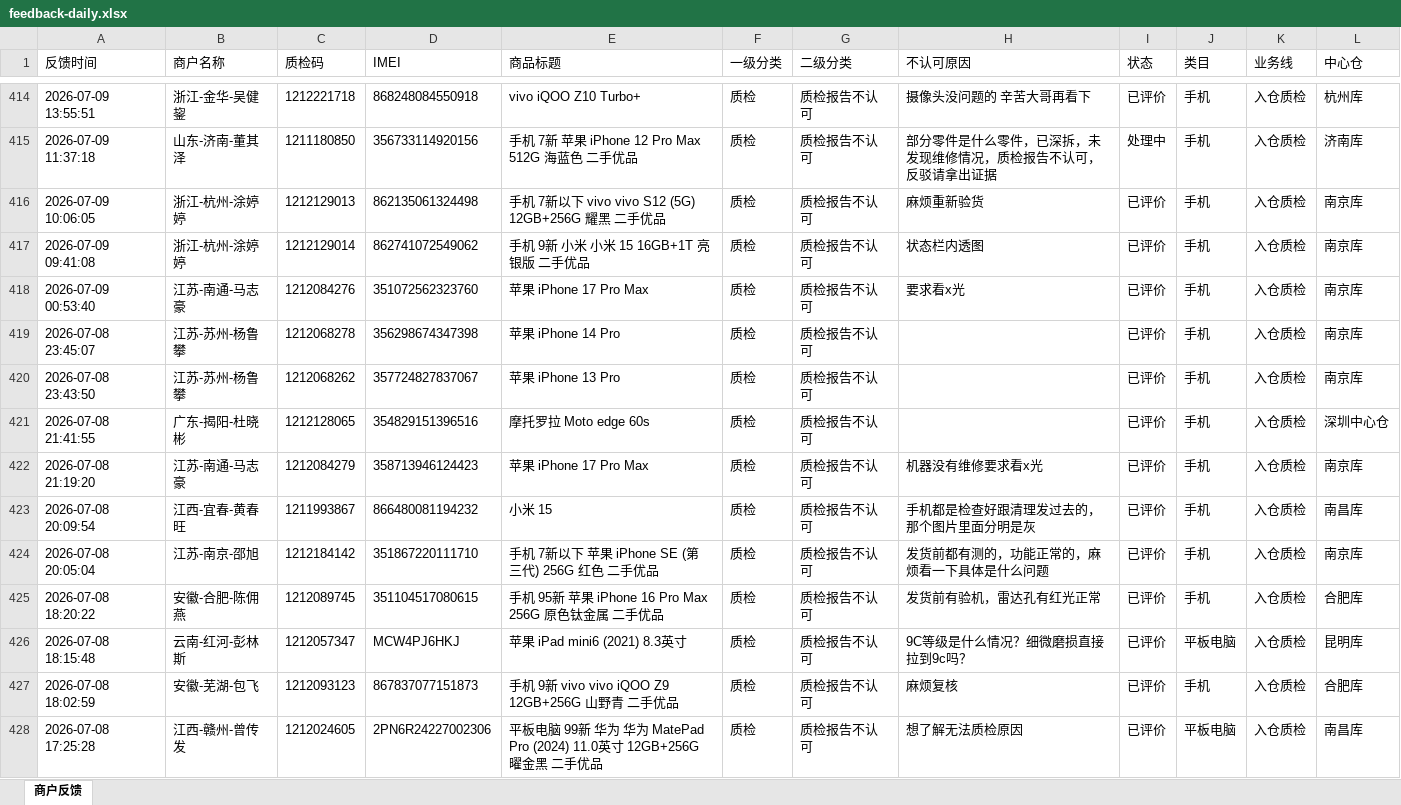
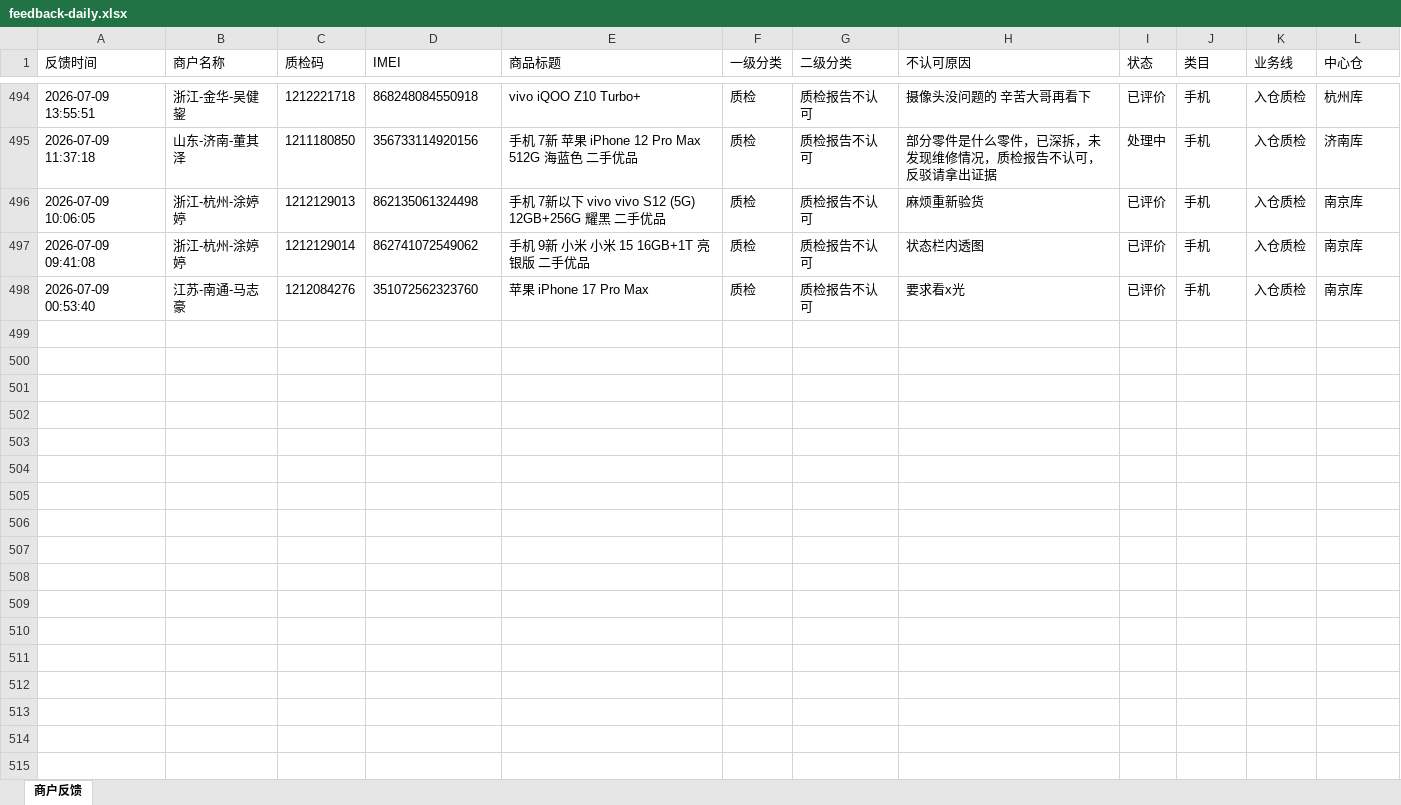
Before and after one commit to yangqidongzq/qc-dashboard, an Excel workbook: feedback-daily.xlsx, sheet 商户反馈, drawn as a sheet; only a part is shown, gaps mark what is left out; values as stored, in another font and other column widths than the file's, no borders; removed rows and columns are numbered as before the commit, all else as after; the diff covers the shown part only; the diff names each change by its address in the sheet, - before the commit and + after, or states it on an @@ line.

```diff
--- a/feedback-daily.xlsx (sheet 商户反馈)
+++ b/feedback-daily.xlsx (sheet 商户反馈)
-row 419: 2026-07-08 23:45:07 | 江苏-苏州-杨鲁攀 | 1212068278 | 356298674347398 | 苹果 iPhone 14 Pro | 质检 | 质检报告不认可 |  | 已评价 | 手机 | 入仓质检 | 南京库
-row 420: 2026-07-08 23:43:50 | 江苏-苏州-杨鲁攀 | 1212068262 | 357724827837067 | 苹果 iPhone 13 Pro | 质检 | 质检报告不认可 |  | 已评价 | 手机 | 入仓质检 | 南京库
-row 421: 2026-07-08 21:41:55 | 广东-揭阳-杜晓彬 | 1212128065 | 354829151396516 | 摩托罗拉 Moto edge 60s | 质检 | 质检报告不认可 |  | 已评价 | 手机 | 入仓质检 | 深圳中心仓
-row 422: 2026-07-08 21:19:20 | 江苏-南通-马志豪 | 1212084279 | 358713946124423 | 苹果 iPhone 17 Pro Max | 质检 | 质检报告不认可 | 机器没有维修要求看x光 | 已评价 | 手机 | 入仓质检 | 南京库
-row 423: 2026-07-08 20:09:54 | 江西-宜春-黄春旺 | 1211993867 | 866480081194232 | 小米 15 | 质检 | 质检报告不认可 | 手机都是检查好跟清理发过去的，那个图片里面分明是灰 | 已评价 | 手机 | 入仓质检 | 南昌库
-row 424: 2026-07-08 20:05:04 | 江苏-南京-邵旭 | 1212184142 | 351867220111710 | 手机 7新以下 苹果 iPhone SE (第三代) 256G 红色 二手优品 | 质检 | 质检报告不认可 | 发货前都有测的，功能正常的，麻烦看一下具体是什么问题 | 已评价 | 手机 | 入仓质检 | 南京库
-row 425: 2026-07-08 18:20:22 | 安徽-合肥-陈佣燕 | 1212089745 | 351104517080615 | 手机 95新 苹果 iPhone 16 Pro Max 256G 原色钛金属 二手优品 | 质检 | 质检报告不认可 | 发货前有验机，雷达孔有红光正常 | 已评价 | 手机 | 入仓质检 | 合肥库
-row 426: 2026-07-08 18:15:48 | 云南-红河-彭林斯 | 1212057347 | MCW4PJ6HKJ | 苹果 iPad mini6 (2021) 8.3英寸 | 质检 | 质检报告不认可 | 9C等级是什么情况？细微磨损直接拉到9c吗？ | 已评价 | 平板电脑 | 入仓质检 | 昆明库
-row 427: 2026-07-08 18:02:59 | 安徽-芜湖-包飞 | 1212093123 | 867837077151873 | 手机 9新 vivo vivo iQOO Z9 12GB+256G 山野青 二手优品 | 质检 | 质检报告不认可 | 麻烦复核 | 已评价 | 手机 | 入仓质检 | 合肥库
-row 428: 2026-07-08 17:25:28 | 江西-赣州-曾传发 | 1212024605 | 2PN6R24227002306 | 平板电脑 99新 华为 华为 MatePad Pro (2024) 11.0英寸 12GB+256G 曜金黑 二手优品 | 质检 | 质检报告不认可 | 想了解无法质检原因 | 已评价 | 平板电脑 | 入仓质检 | 南昌库
```
Also changed, not shown: 80 added rows, 64 removed rows and 99 edited cells elsewhere in this sheet.
